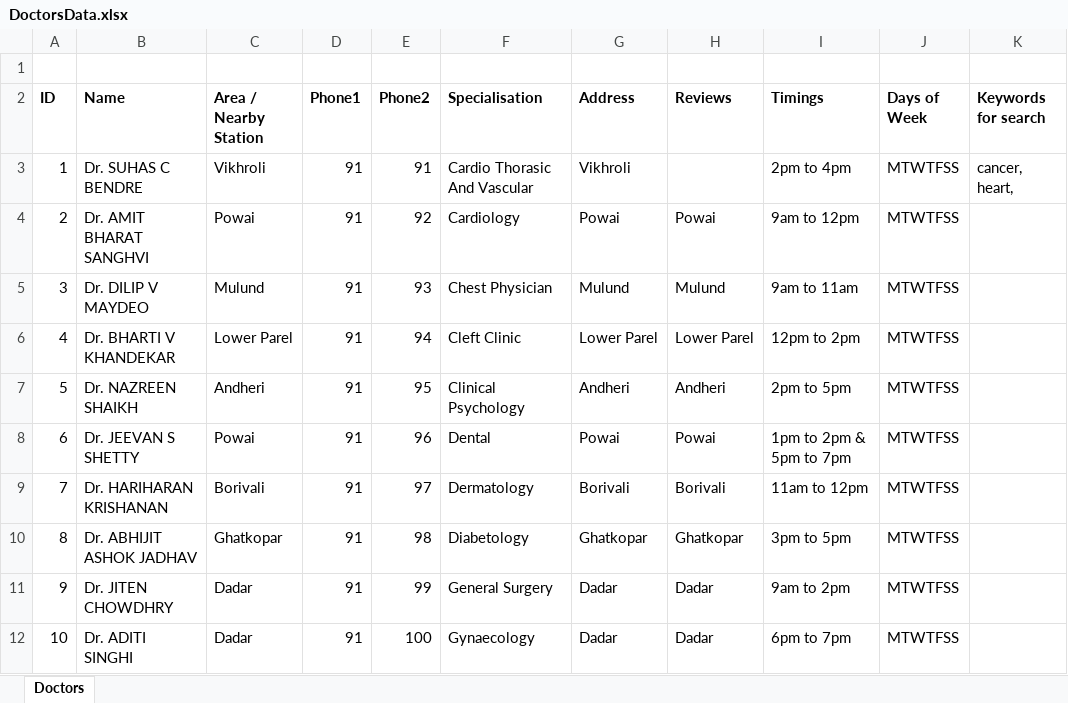
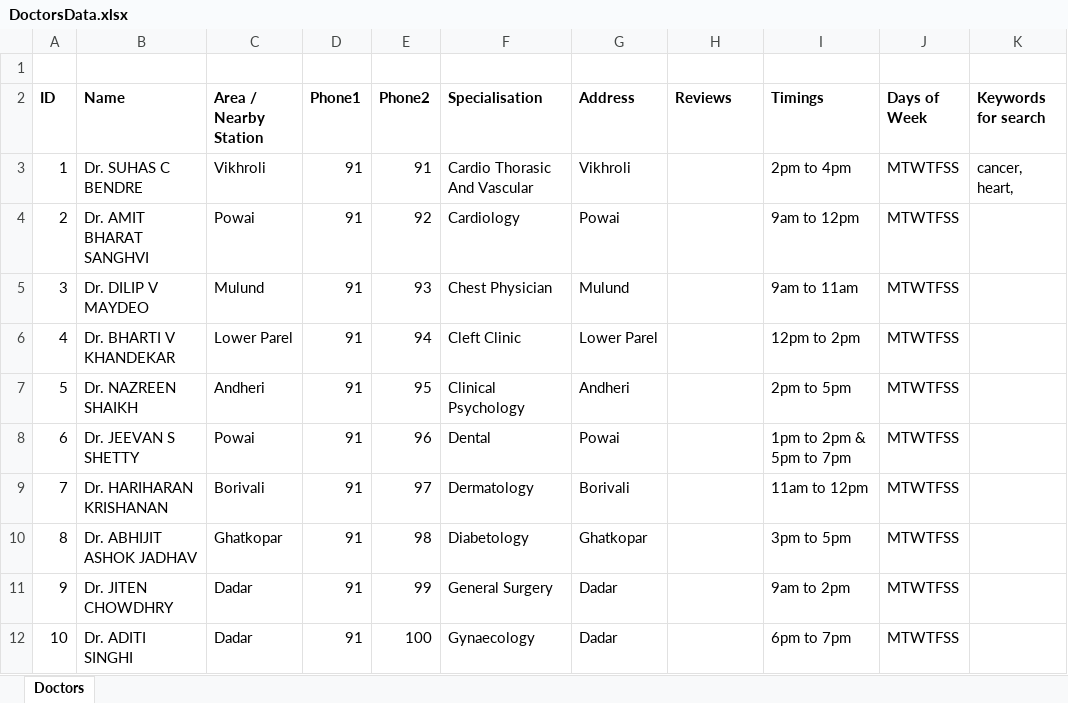
Before and after one commit to c-inquister/MedAssist, an Excel workbook: Sharable/DoctorsData.xlsx, sheet Doctors, drawn as a sheet; values as stored, in another font and other column widths than the file's, no borders; the diff names each change by its address in the sheet, - before the commit and + after, or states it on an @@ line.

Commit message:
Added doctors search list page and doctors details page
Added doctors search list page and doctors details page
Improved the navigation structure and Activity to Fragments
communication.

```diff
--- a/Sharable/DoctorsData.xlsx (sheet Doctors)
+++ b/Sharable/DoctorsData.xlsx (sheet Doctors)
-H4 (Reviews): Powai
+H4 (Reviews): (empty)
-H5 (Reviews): Mulund
+H5 (Reviews): (empty)
-H6 (Reviews): Lower Parel
+H6 (Reviews): (empty)
-H7 (Reviews): Andheri
+H7 (Reviews): (empty)
-H8 (Reviews): Powai
+H8 (Reviews): (empty)
-H9 (Reviews): Borivali
+H9 (Reviews): (empty)
-H10 (Reviews): Ghatkopar
+H10 (Reviews): (empty)
-H11:H12 (Reviews): Dadar
+H11:H12 (Reviews): (empty)
```
Also changed, not shown: 18 other files.
